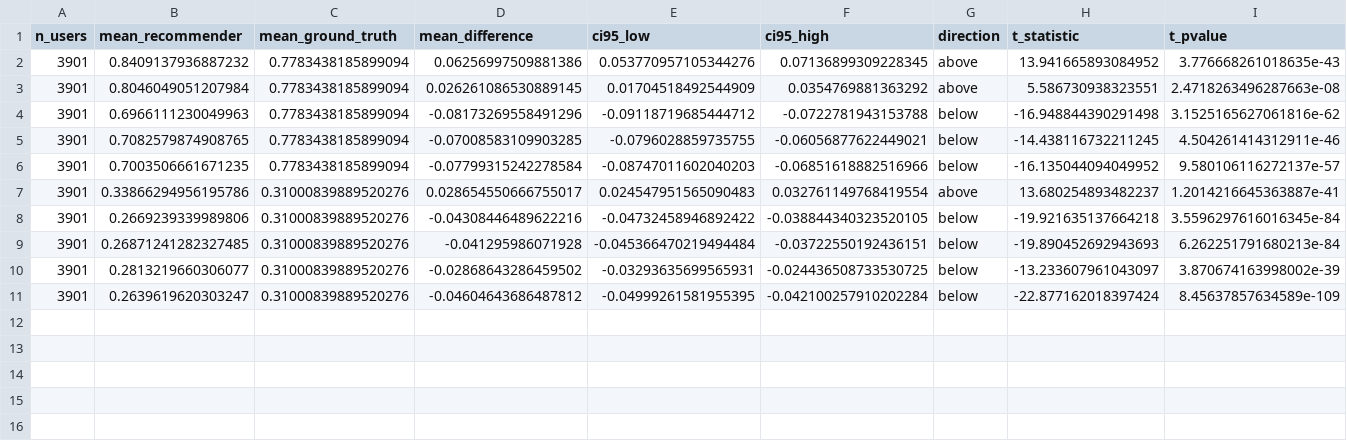
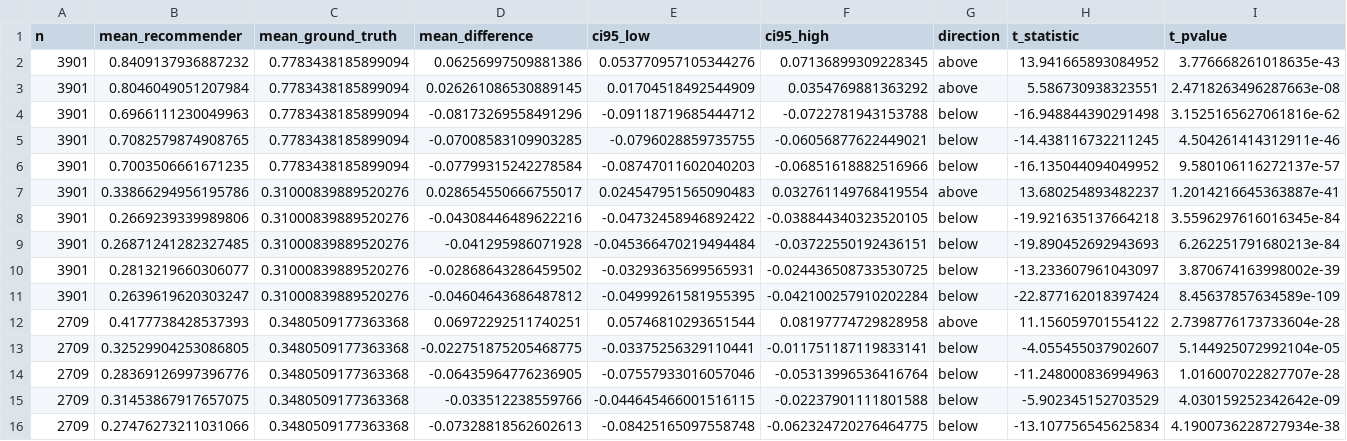
Before and after one commit to may-kulowatz/NRS-DivA, a CSV file: data/data_processed/mind_news/statistics/stat_tests.csv, drawn as a sheet; only a part is shown; rows hold the shown columns only; the diff names each change by its address in the sheet, - before the commit and + after, or states it on an @@ line.

Commit message:
ran statistics

```diff
--- a/data/data_processed/mind_news/statistics/stat_tests.csv
+++ b/data/data_processed/mind_news/statistics/stat_tests.csv
-A1: n_users
+A1: n
+row 12: 2709 | 0.4177738428537393 | 0.3480509177363368 | 0.06972292511740251 | 0.05746810293651544 | 0.08197774729828958 | above | 11.156059701554122 | 2.7398776173733604e-28
+row 13: 2709 | 0.32529904253086805 | 0.3480509177363368 | -0.022751875205468775 | -0.03375256329110441 | -0.011751187119833141 | below | -4.055455037902607 | 5.144925072992104e-05
+row 14: 2709 | 0.28369126997396776 | 0.3480509177363368 | -0.06435964776236905 | -0.07557933016057046 | -0.05313996536416764 | below | -11.248000836994963 | 1.016007022827707e-28
+row 15: 2709 | 0.31453867917657075 | 0.3480509177363368 | -0.033512238559766 | -0.044645466001516115 | -0.02237901111801588 | below | -5.902345152703529 | 4.030159252342642e-09
+row 16: 2709 | 0.27476273211031066 | 0.3480509177363368 | -0.07328818562602613 | -0.08425165097558748 | -0.062324720276464775 | below | -13.107756545625834 | 4.1900736228727934e-38
```
Also changed, not shown: data/data_processed/ebnerd/statistics/stat_tests.csv, 13 other files.
